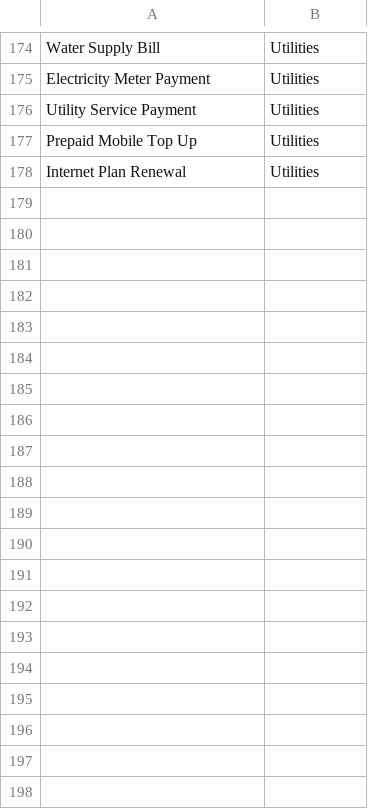
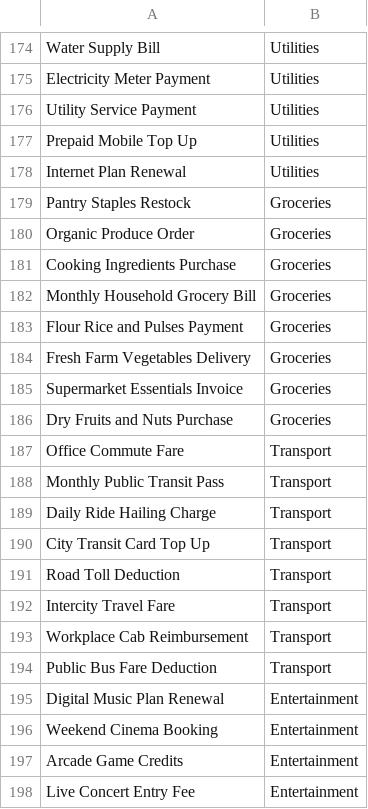
Before and after one commit to munesh86/expense-intelligence, a CSV file: data/training_transactions.csv, drawn as a sheet; only a part is shown, gaps mark what is left out; the diff covers the shown part only; the diff names each change by its address in the sheet, - before the commit and + after, or states it on an @@ line.

```diff
--- a/data/training_transactions.csv
+++ b/data/training_transactions.csv
+row 179: Pantry Staples Restock | Groceries
+row 180: Organic Produce Order | Groceries
+row 181: Cooking Ingredients Purchase | Groceries
+row 182: Monthly Household Grocery Bill | Groceries
+row 183: Flour Rice and Pulses Payment | Groceries
+row 184: Fresh Farm Vegetables Delivery | Groceries
+row 185: Supermarket Essentials Invoice | Groceries
+row 186: Dry Fruits and Nuts Purchase | Groceries
+row 187: Office Commute Fare | Transport
+row 188: Monthly Public Transit Pass | Transport
+row 189: Daily Ride Hailing Charge | Transport
+row 190: City Transit Card Top Up | Transport
+row 191: Road Toll Deduction | Transport
+row 192: Intercity Travel Fare | Transport
+row 193: Workplace Cab Reimbursement | Transport
+row 194: Public Bus Fare Deduction | Transport
+row 195: Digital Music Plan Renewal | Entertainment
+row 196: Weekend Cinema Booking | Entertainment
+row 197: Arcade Game Credits | Entertainment
+row 198: Live Concert Entry Fee | Entertainment
```
Also changed, not shown: 36 added rows elsewhere in this file, reports/hybrid_classification_report.csv, reports/individual_predictions.csv, 11 other files.
